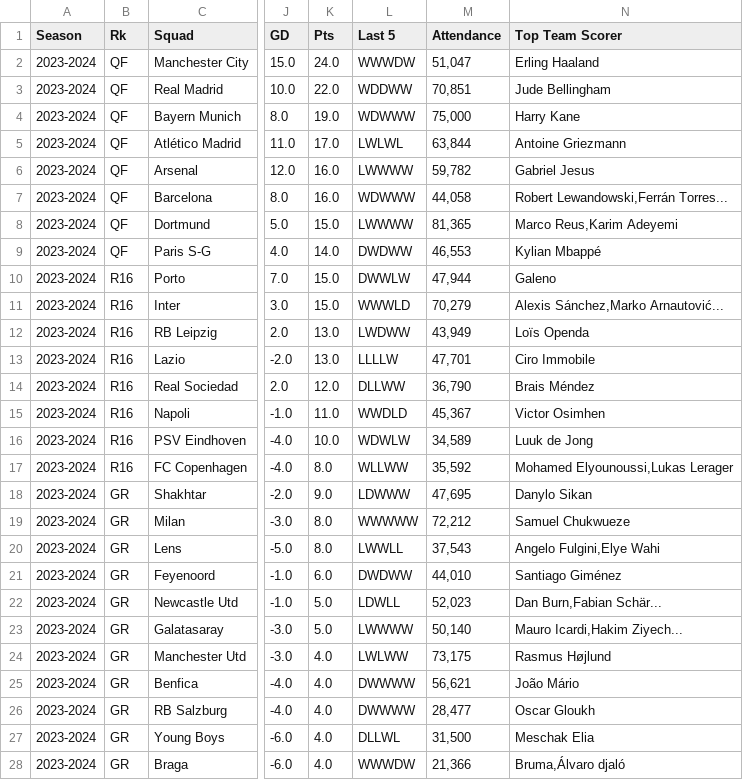
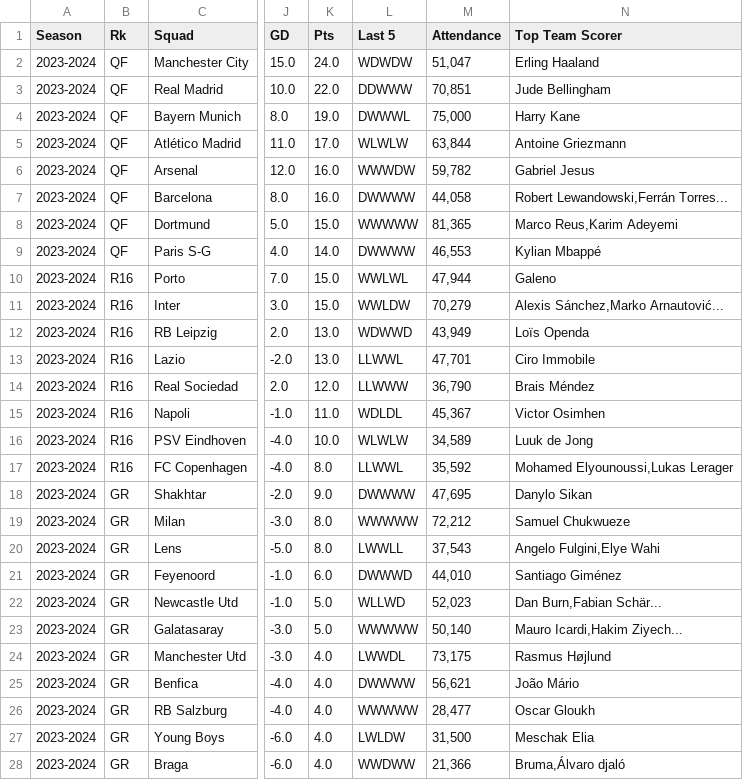
Before and after one commit to albabernal03/UEFA_PREDICCION2.0, a CSV file: data/equipo_2023-2024_limpio.csv, drawn as a sheet; only a part is shown, gaps mark what is left out; the diff covers the shown part only; the diff names each change by its address in the sheet, - before the commit and + after, or states it on an @@ line.

```diff
--- a/data/equipo_2023-2024_limpio.csv
+++ b/data/equipo_2023-2024_limpio.csv
-L2 (Last 5): WWWDW
+L2 (Last 5): WDWDW
-L3 (Last 5): WDDWW
+L3 (Last 5): DDWWW
-L4 (Last 5): WDWWW
+L4 (Last 5): DWWWL
-L5 (Last 5): LWLWL
+L5 (Last 5): WLWLW
-L6 (Last 5): LWWWW
+L6 (Last 5): WWWDW
-L7 (Last 5): WDWWW
+L7 (Last 5): DWWWW
-L8 (Last 5): LWWWW
+L8 (Last 5): WWWWW
-L9 (Last 5): DWDWW
+L9 (Last 5): DWWWW
-L10 (Last 5): DWWLW
+L10 (Last 5): WWLWL
-L11 (Last 5): WWWLD
+L11 (Last 5): WWLDW
-L12 (Last 5): LWDWW
+L12 (Last 5): WDWWD
-L13 (Last 5): LLLLW
+L13 (Last 5): LLWWL
-L14 (Last 5): DLLWW
+L14 (Last 5): LLWWW
-L15 (Last 5): WWDLD
+L15 (Last 5): WDLDL
-L16 (Last 5): WDWLW
+L16 (Last 5): WLWLW
-L17 (Last 5): WLLWW
+L17 (Last 5): LLWWL
-L18 (Last 5): LDWWW
+L18 (Last 5): DWWWW
-L21 (Last 5): DWDWW
+L21 (Last 5): DWWWD
-L22 (Last 5): LDWLL
+L22 (Last 5): WLLWD
-L23 (Last 5): LWWWW
+L23 (Last 5): WWWWW
-L24 (Last 5): LWLWW
+L24 (Last 5): LWWDL
-L26 (Last 5): DWWWW
+L26 (Last 5): WWWWW
-L27 (Last 5): DLLWL
+L27 (Last 5): LWLDW
-L28 (Last 5): WWWDW
+L28 (Last 5): WWDWW
```
Also changed, not shown: 5 edited cells elsewhere in this file, data/equipo_2023-2024.csv.
